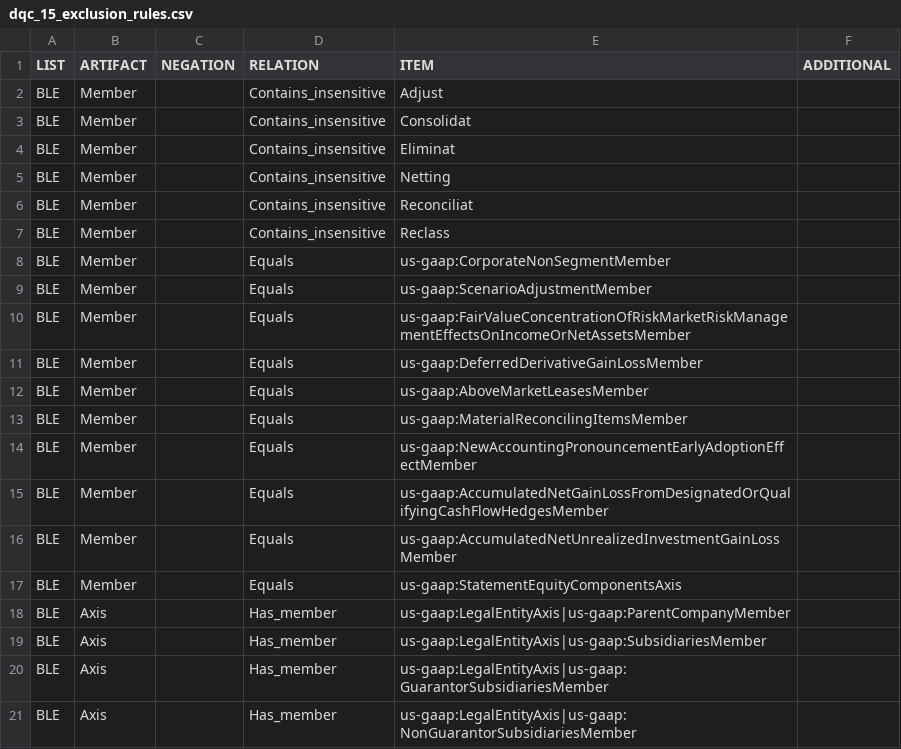
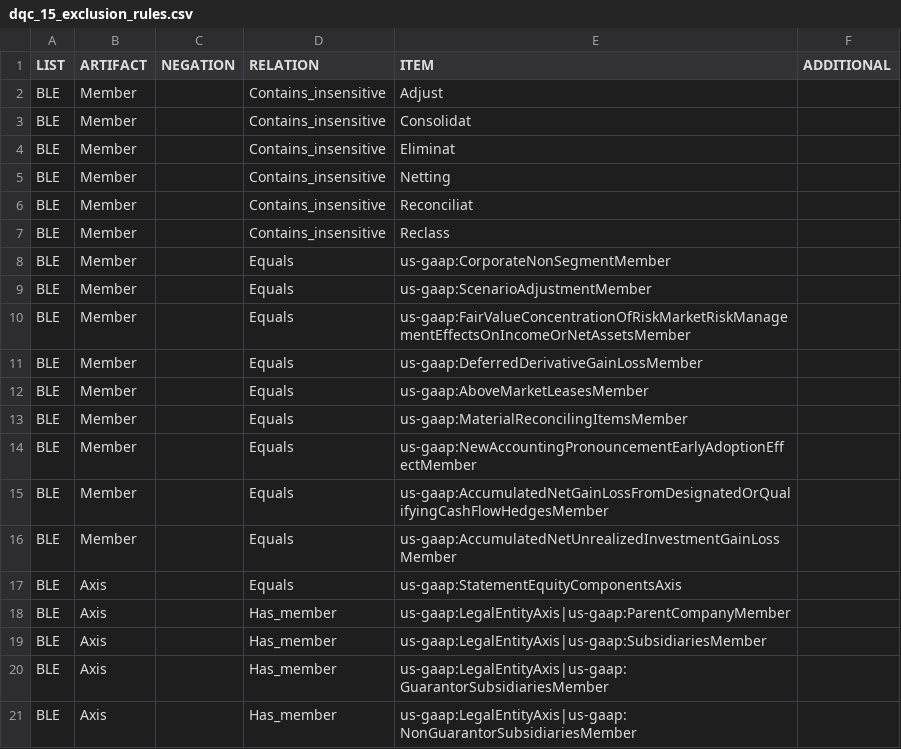
Before and after one commit to DataQualityCommittee/dqc_us_rules, a CSV file: src/resources/DQC_US_0015/dqc_15_exclusion_rules.csv, drawn as a sheet.

```diff
--- a/src/resources/DQC_US_0015/dqc_15_exclusion_rules.csv
+++ b/src/resources/DQC_US_0015/dqc_15_exclusion_rules.csv
@@ -16,3 +16,3 @@ BLE,Member,,Equals,us-gaap:AccumulatedNetGainLossFromDesignatedOrQualifyingCashF
 BLE,Member,,Equals,us-gaap:AccumulatedNetUnrealizedInvestmentGainLossMember
-BLE,Member,,Equals,us-gaap:StatementEquityComponentsAxis
+BLE,Axis,,Equals,us-gaap:StatementEquityComponentsAxis
 BLE,Axis,,Has_member,us-gaap:LegalEntityAxis|us-gaap:ParentCompanyMember
```
Also changed, not shown: src/resources/DQC_US_0015/dqc_15_concepts.csv.
